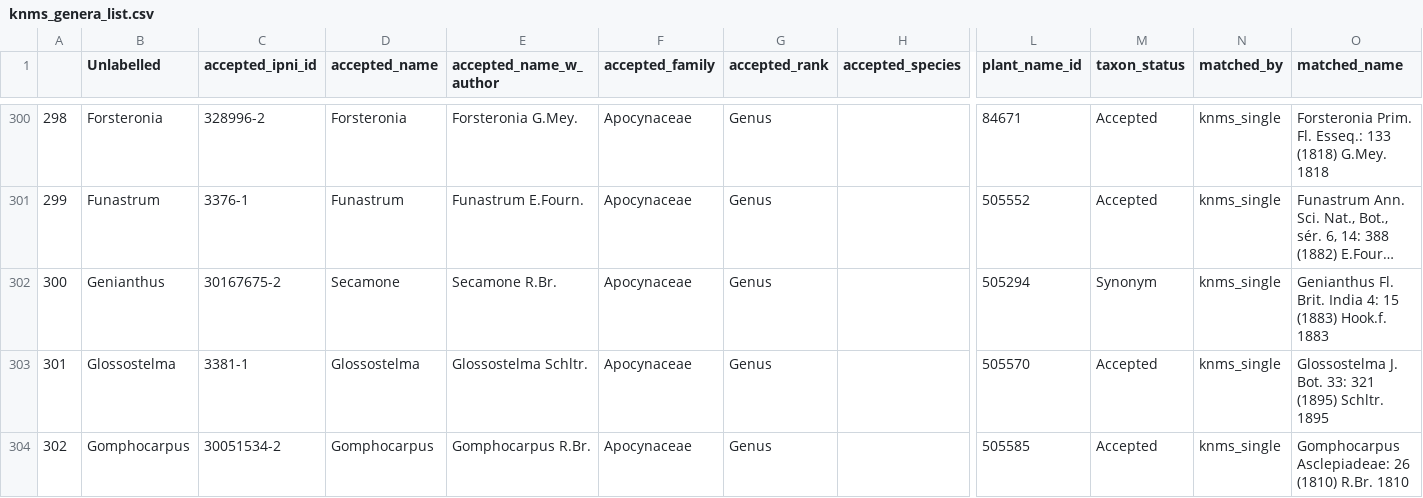
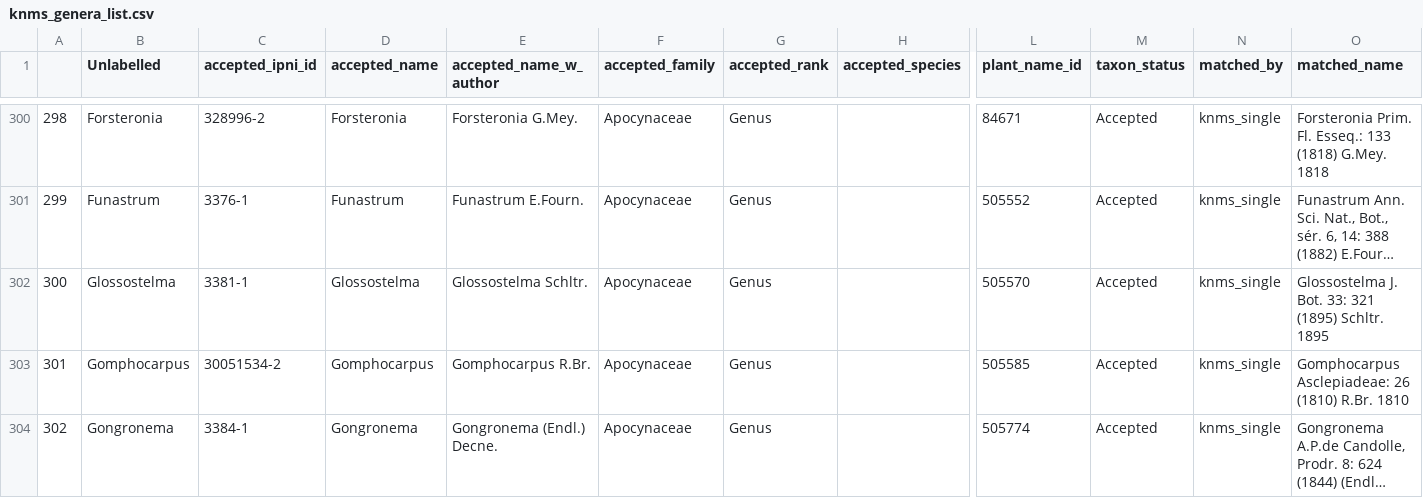
Before and after one commit to alrichardbollans/wcvpy, a CSV file: wcvpy/wcvp_name_matching/unit_tests/test_outputs/knms_genera_list.csv, drawn as a sheet; only a part is shown, gaps mark what is left out; the shorter side is filled out with more unchanged rows; long unchanged cells end in …; removed rows and columns are numbered as before the commit, all else as after; rows hold the shown columns only; the diff covers the shown part only; the diff names each change by its address in the sheet, - before the commit and + after, or states it on an @@ line.

```diff
--- a/wcvpy/wcvp_name_matching/unit_tests/test_outputs/knms_genera_list.csv
+++ b/wcvpy/wcvp_name_matching/unit_tests/test_outputs/knms_genera_list.csv
-row 302: 300 | Genianthus | 30167675-2 | Secamone | Secamone R.Br. | Apocynaceae | Genus |  | 505294 | Synonym | knms_single | Genianthus Fl. Brit. India 4: 15 (1883) Hook.f. 1883
@@ column A renumbered from row 302 down @@
```
Also changed, not shown: 5 removed rows elsewhere in this file, wcvpy/wcvp_name_matching/unit_tests/test_outputs/autoresoltuions_with_fams.csv, wcvpy/wcvp_name_matching/unit_tests/test_outputs/genera_list.csv, 12 other files.
